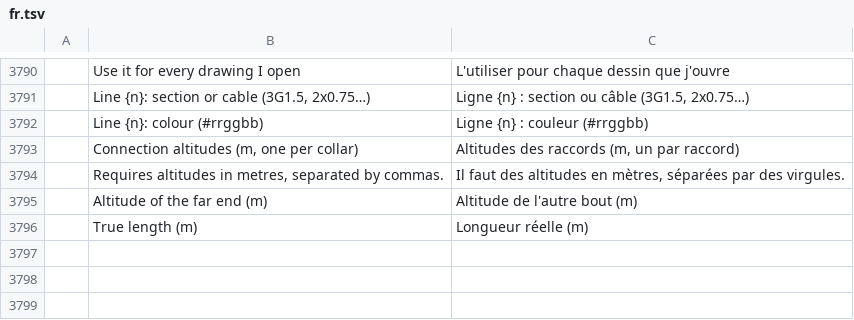
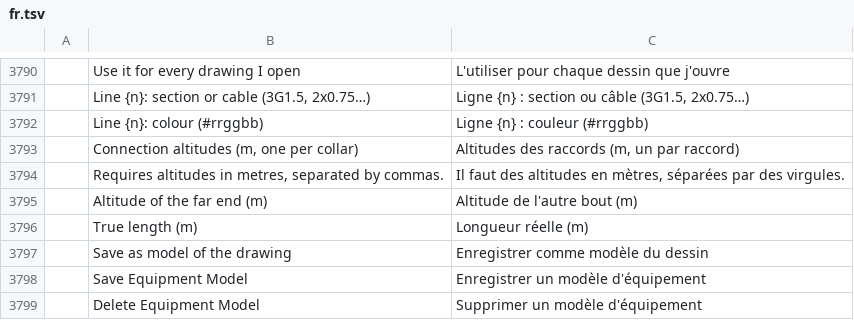
Before and after one commit to Dievartis/cadcraft, a TSV file: crates/ui-egui/src/i18n/fr.tsv, drawn as a sheet; only a part is shown, gaps mark what is left out; the diff names each change by its address in the sheet, - before the commit and + after, or states it on an @@ line.

Commit message:
perso: equipment models of the drawing's own

```diff
--- a/crates/ui-egui/src/i18n/fr.tsv
+++ b/crates/ui-egui/src/i18n/fr.tsv
+row 3797:  | Save as model of the drawing | Enregistrer comme modèle du dessin
+row 3798:  | Save Equipment Model | Enregistrer un modèle d'équipement
+row 3799:  | Delete Equipment Model | Supprimer un modèle d'équipement
```
Also changed, not shown: crates/ui-egui/src/i18n/zh.tsv, 8 other files.
